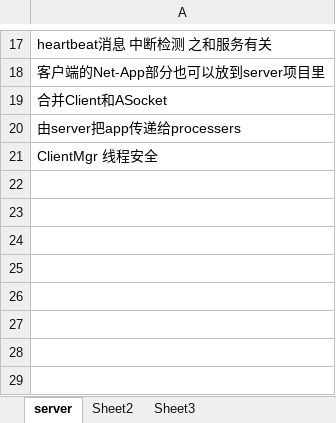
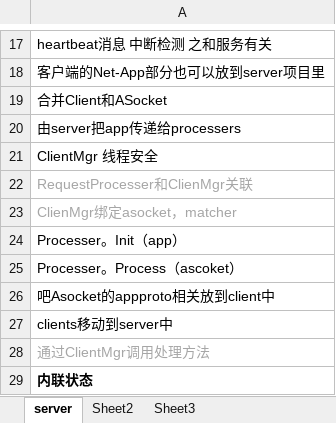
Before and after one commit to GameHole/tdd_five_in_a_raw, an Excel workbook: 重构.xlsx, sheet server, drawn as a sheet; only a part is shown, gaps mark what is left out; values as stored, in another font and other column widths than the file's, no borders; the diff names each change by its address in the sheet, - before the commit and + after, or states it on an @@ line.

Commit message:
[1.0.0]重构Server
重构：通过ClientMgr调用处理方法

```diff
--- a/重构.xlsx (sheet server)
+++ b/重构.xlsx (sheet server)
+row 22: RequestProcesser和ClienMgr关联
+row 23: ClienMgr绑定asocket，matcher
+row 24: Processer。Init（app）
+row 25: Processer。Process（ascoket）
+row 26: 吧Asocket的appproto相关放到client中
+row 27: clients移动到server中
+row 28: 通过ClientMgr调用处理方法
+row 29: 内联状态
```
Also changed, not shown: Server/FiveServerTestList.xlsx, 11 other files.
